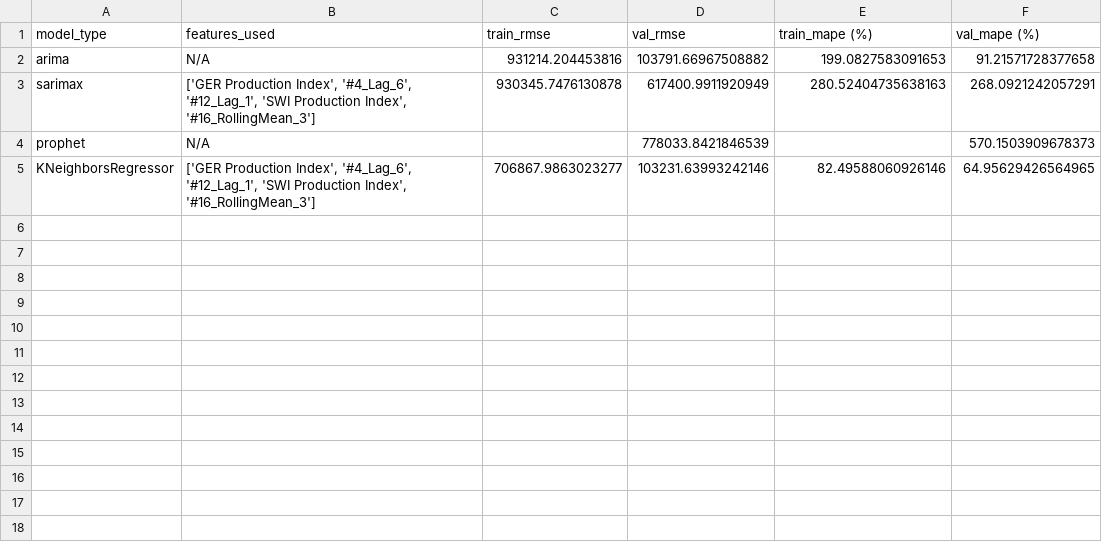
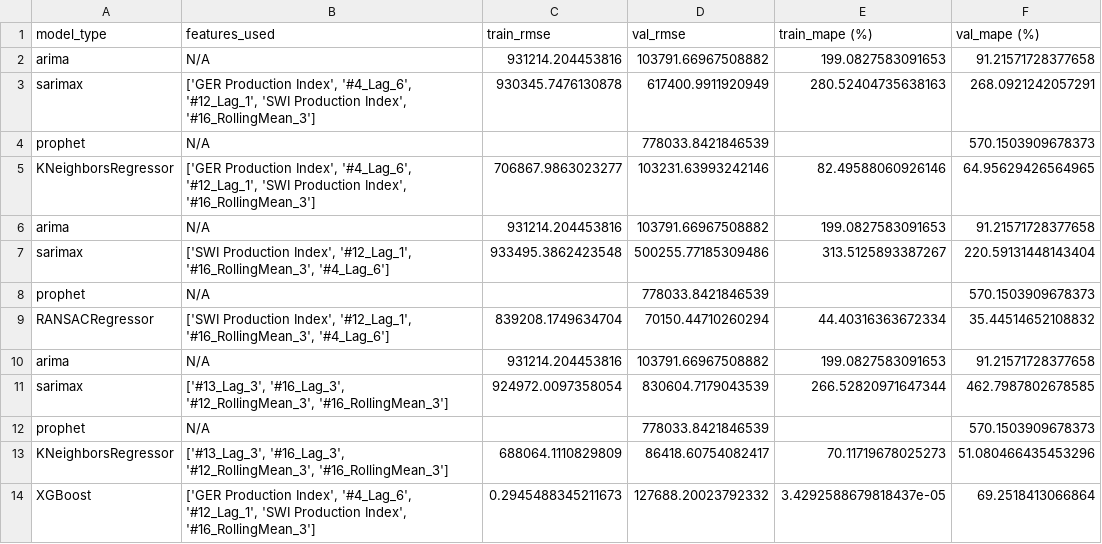
Before and after one commit to MGN19/Siemens-forecast, a CSV file: modelling_csvs/16_results.csv, drawn as a sheet.

```diff
--- a/modelling_csvs/16_results.csv
+++ b/modelling_csvs/16_results.csv
@@ -5 +5,10 @@ prophet,N/A,,778033.8421846539,,570.1503909678373
 KNeighborsRegressor,"['GER Production Index', '#4_Lag_6', '#12_Lag_1', 'SWI Production Index', '#16_RollingMean_3']",706867.9863023277,103231.63993242146,82.49588060926146,64.95629426564965
+arima,N/A,931214.204453816,103791.66967508882,199.0827583091653,91.21571728377658
+sarimax,"['SWI Production Index', '#12_Lag_1', '#16_RollingMean_3', '#4_Lag_6']",933495.3862423548,500255.77185309486,313.5125893387267,220.59131448143404
+prophet,N/A,,778033.8421846539,,570.1503909678373
+RANSACRegressor,"['SWI Production Index', '#12_Lag_1', '#16_RollingMean_3', '#4_Lag_6']",839208.1749634704,70150.44710260294,44.40316363672334,35.44514652108832
+arima,N/A,931214.204453816,103791.66967508882,199.0827583091653,91.21571728377658
+sarimax,"['#13_Lag_3', '#16_Lag_3', '#12_RollingMean_3', '#16_RollingMean_3']",924972.0097358054,830604.7179043539,266.52820971647344,462.7987802678585
+prophet,N/A,,778033.8421846539,,570.1503909678373
+KNeighborsRegressor,"['#13_Lag_3', '#16_Lag_3', '#12_RollingMean_3', '#16_RollingMean_3']",688064.1110829809,86418.60754082417,70.11719678025273,51.080466435453296
+XGBoost,"['GER Production Index', '#4_Lag_6', '#12_Lag_1', 'SWI Production Index', '#16_RollingMean_3']",0.2945488345211673,127688.20023792332,3.4292588679818437e-05,69.2518413066864
```
Also changed, not shown: modelling_csvs/12_results.csv, modelling_csvs/3_results.csv, 15 other files.
